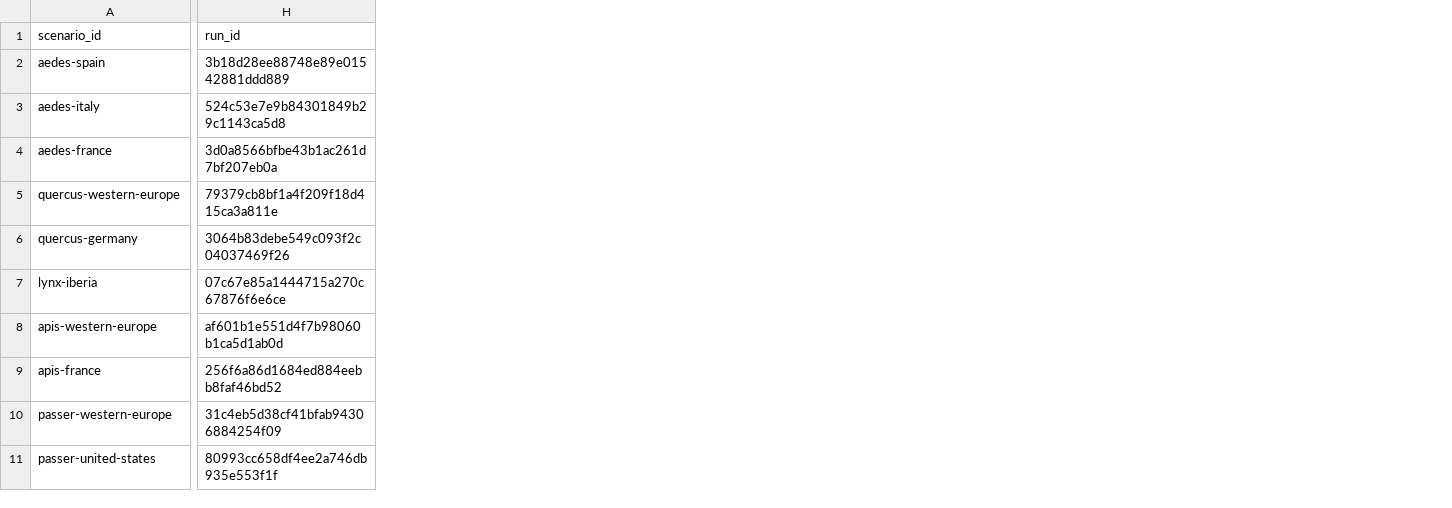
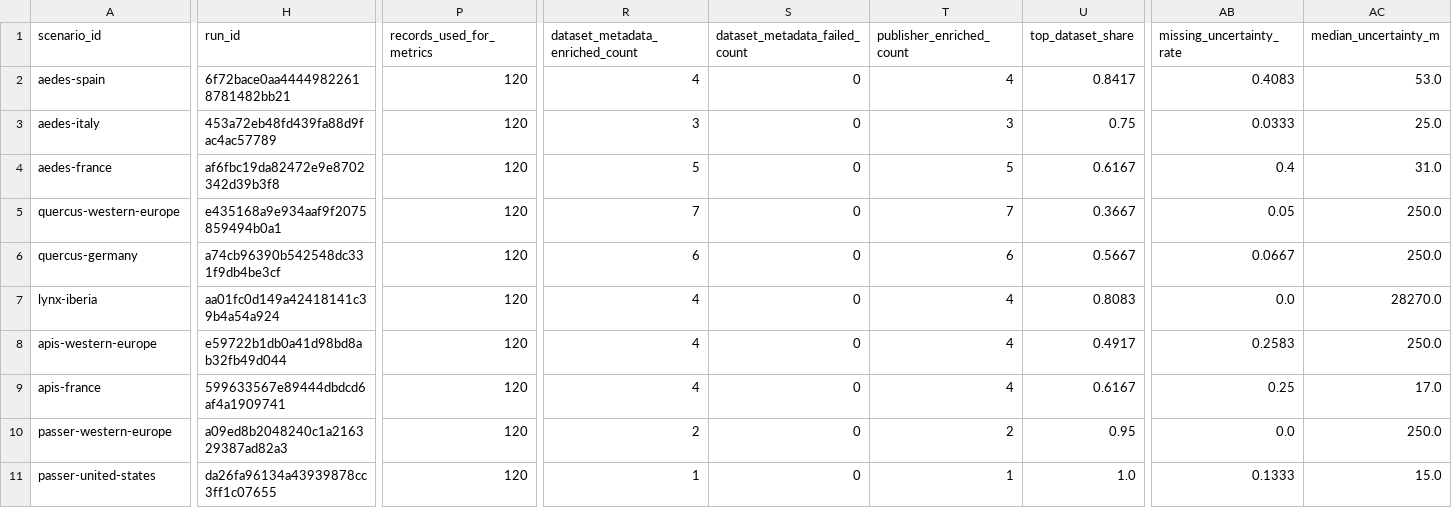
Before and after one commit to Ecooddworld/EcoGenesis_Evidence_Atlas, a CSV file: reports/scientific-theory-suite/scenario_metrics.csv, drawn as a sheet; only a part is shown, gaps mark what is left out; the diff covers the shown part only; the diff names each change by its address in the sheet, - before the commit and + after, or states it on an @@ line.

```diff
--- a/reports/scientific-theory-suite/scenario_metrics.csv
+++ b/reports/scientific-theory-suite/scenario_metrics.csv
+column P (records_used_for_metrics), rows 2-11: all 120
+column R (dataset_metadata_enriched_count), rows 2-11: 4 | 3 | 5 | 7 | 6 | 4 | 4 | 4 | 2 | 1
+column S (dataset_metadata_failed_count), rows 2-11: all 0
+column T (publisher_enriched_count), rows 2-11: 4 | 3 | 5 | 7 | 6 | 4 | 4 | 4 | 2 | 1
+column U (top_dataset_share), rows 2-11: 0.8417 | 0.75 | 0.6167 | 0.3667 | 0.5667 | 0.8083 | 0.4917 | 0.6167 | 0.95 | 1.0
+column AB (missing_uncertainty_rate), rows 2-11: 0.4083 | 0.0333 | 0.4 | 0.05 | 0.0667 | 0.0 | 0.2583 | 0.25 | 0.0 | 0.1333
+column AC (median_uncertainty_m), rows 2-11: 53.0 | 25.0 | 31.0 | 250.0 | 250.0 | 28270.0 | 250.0 | 17.0 | 250.0 | 15.0
-H2 (run_id): 3b18d28ee88748e89e01542881ddd889
+H2 (run_id): 6f72bace0aa44449822618781482bb21
-H3 (run_id): 524c53e7e9b84301849b29c1143ca5d8
+H3 (run_id): 453a72eb48fd439fa88d9fac4ac57789
-H4 (run_id): 3d0a8566bfbe43b1ac261d7bf207eb0a
+H4 (run_id): af6fbc19da82472e9e8702342d39b3f8
-H5 (run_id): 79379cb8bf1a4f209f18d415ca3a811e
+H5 (run_id): e435168a9e934aaf9f2075859494b0a1
-H6 (run_id): 3064b83debe549c093f2c04037469f26
+H6 (run_id): a74cb96390b542548dc331f9db4be3cf
-H7 (run_id): 07c67e85a1444715a270c67876f6e6ce
+H7 (run_id): aa01fc0d149a42418141c39b4a54a924
-H8 (run_id): af601b1e551d4f7b98060b1ca5d1ab0d
+H8 (run_id): e59722b1db0a41d98bd8ab32fb49d044
-H9 (run_id): 256f6a86d1684ed884eebb8faf46bd52
+H9 (run_id): 599633567e89444dbdcd6af4a1909741
-H10 (run_id): 31c4eb5d38cf41bfab94306884254f09
+H10 (run_id): a09ed8b2048240c1a216329387ad82a3
-H11 (run_id): 80993cc658df4ee2a746db935e553f1f
+H11 (run_id): da26fa96134a43939878cc3ff1c07655
```
Also changed, not shown: 2 added columns and 3 edited cells elsewhere in this file, reports/scientific-theory-suite/theory_claims_100.csv, 22 other files.
